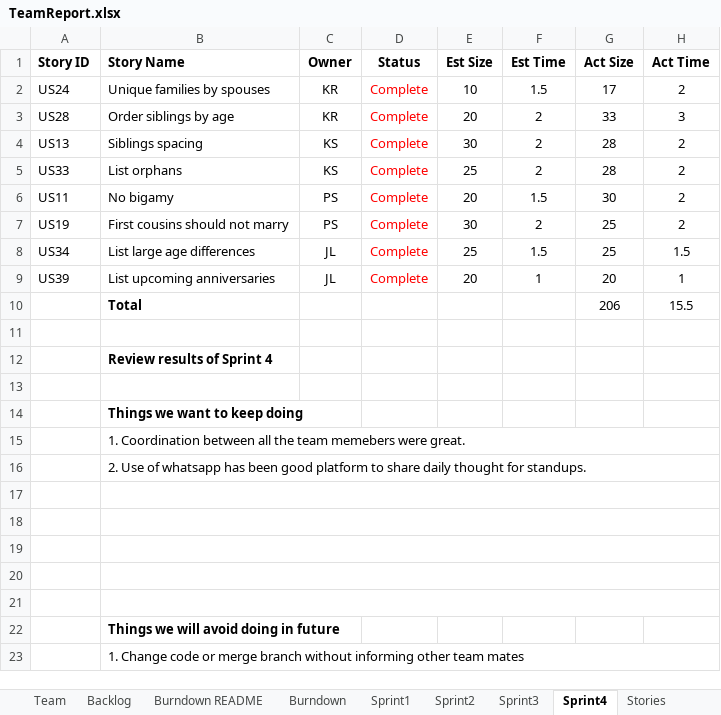
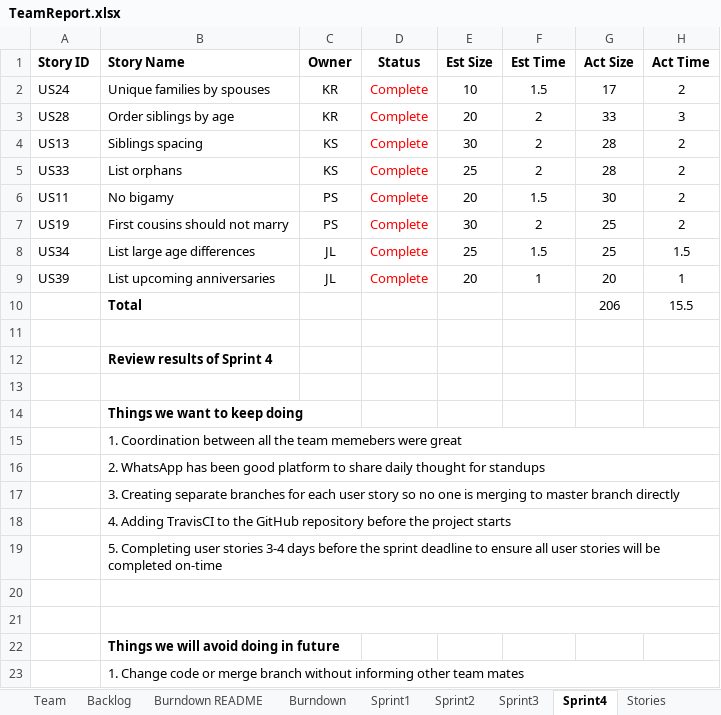
Before and after one commit to kylerozanitis/gedcom-parser, an Excel workbook: TeamReport.xlsx, sheet Sprint4, drawn as a sheet; only a part is shown; values as stored, in another font and other column widths than the file's, no borders; conditional formats not drawn; the diff names each change by its address in the sheet, - before the commit and + after, or states it on an @@ line.

```diff
--- a/TeamReport.xlsx (sheet Sprint4)
+++ b/TeamReport.xlsx (sheet Sprint4)
-B15 (Story Name): …memebers were great.
+B15 (Story Name): …memebers were great
-B16 (Story Name): 2. Use of whatsapp has been good platform to share daily thought for standups.
+B16 (Story Name): 2. WhatsApp has been good platform to share daily thought for standups
-B17 (Story Name): (empty)
+B17 (Story Name): 3. Creating separate branches for each user story so no one is merging to master branch directly
-B18 (Story Name): (empty)
+B18 (Story Name): 4. Adding TravisCI to the GitHub repository before the project starts
-B19 (Story Name): (empty)
+B19 (Story Name): 5. Completing user stories 3-4 days before the sprint deadline to ensure all user stories will be completed on-time
```
Also changed, not shown: charts or pictures, 2 other files.
